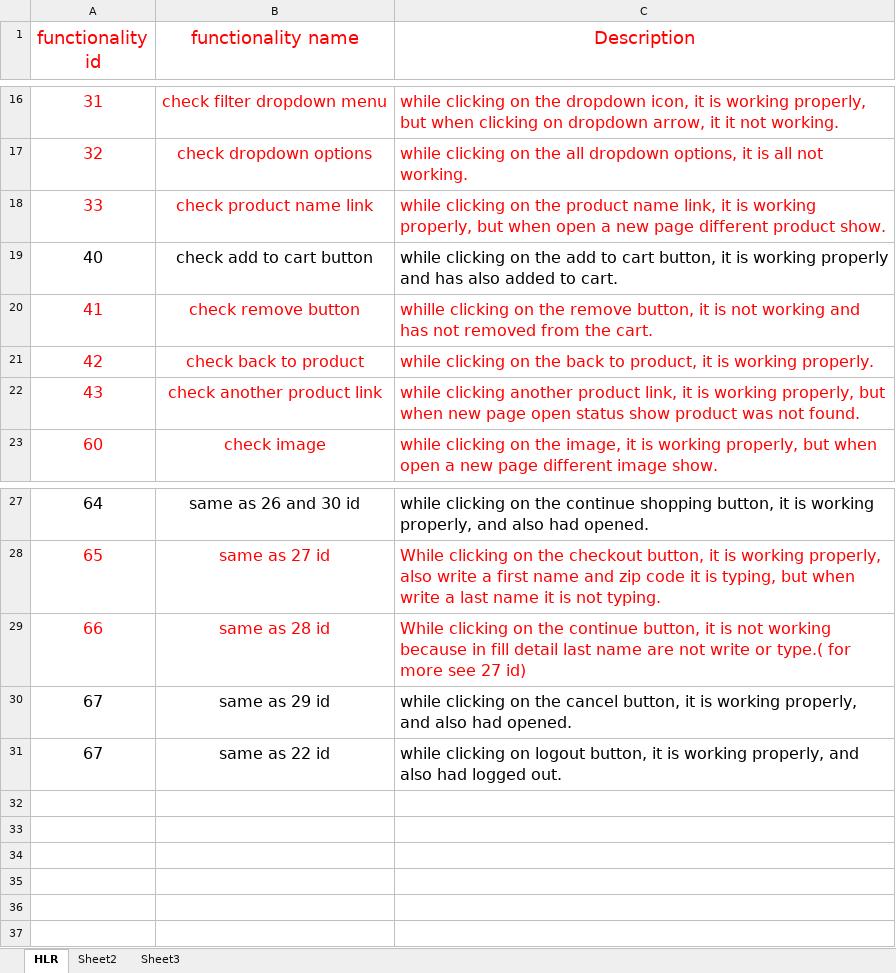
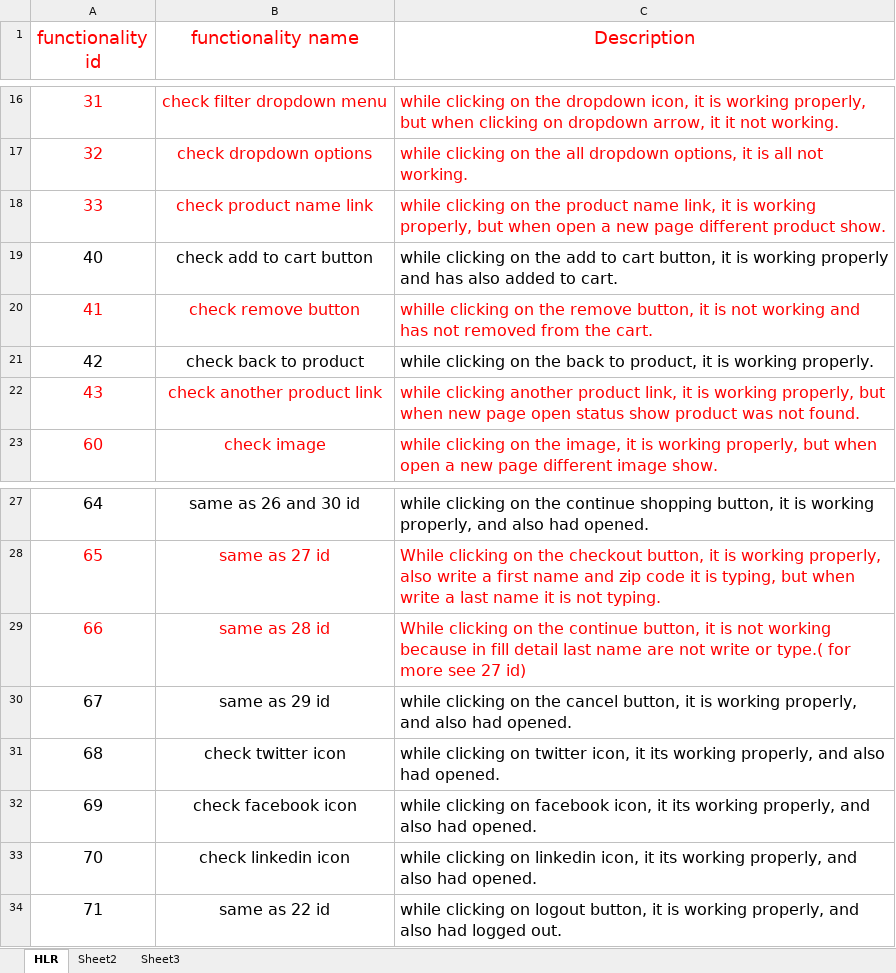
Before and after one commit to Niravg123/Nirav_Tops, an Excel workbook: Assignment/HLR excel sheet/hlr for problem user.xlsx, sheet HLR, drawn as a sheet; only a part is shown, gaps mark what is left out; values as stored, in another font and other column widths than the file's, no borders; addresses are those after the commit; the diff names each change by its address in the sheet, - before the commit and + after, or states it on an @@ line.

```diff
--- a/Assignment/HLR excel sheet/hlr for problem user.xlsx (sheet HLR)
+++ b/Assignment/HLR excel sheet/hlr for problem user.xlsx (sheet HLR)
-A21:C21 text colour: #FF0000
+A21:C21 text colour: black
+row 31: 68 | check twitter icon | while clicking on twitter icon, it its working properly, and also had opened.
+row 32: 69 | check facebook icon | while clicking on facebook icon, it its working properly, and also had opened.
+row 33: 70 | check linkedin icon | while clicking on linkedin icon, it its working properly, and also had opened.
-A34 (functionality id): 67
+A34 (functionality id): 71
```
Also changed, not shown: Assignment/HLR excel sheet/hlr for performance glitch user.xlsx, Assignment/HLR excel sheet/hlr for standard user.xlsx.
